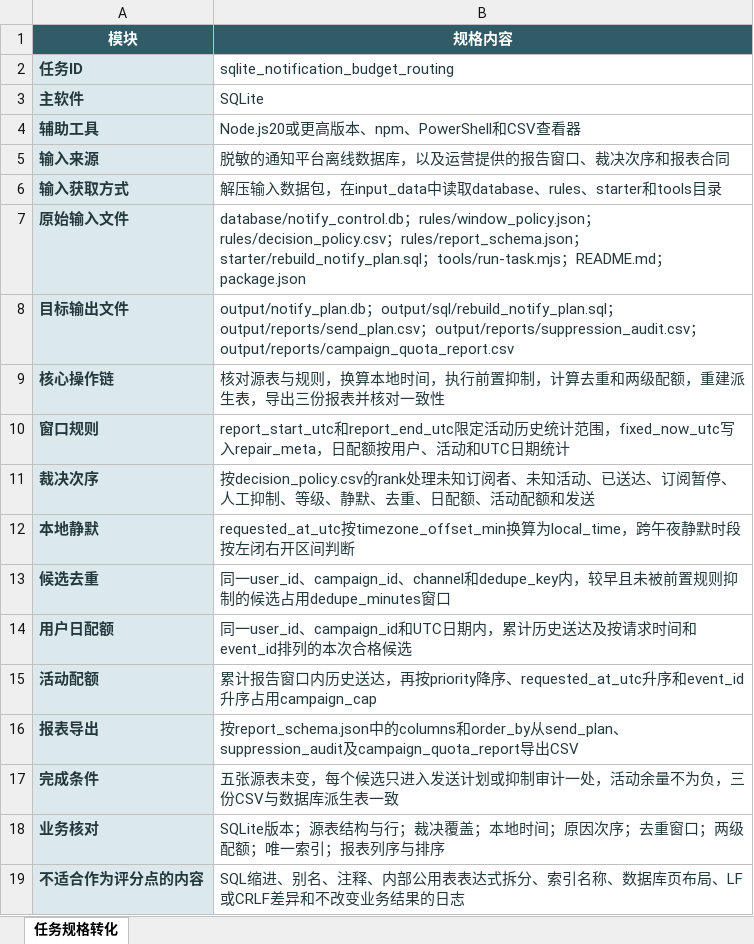
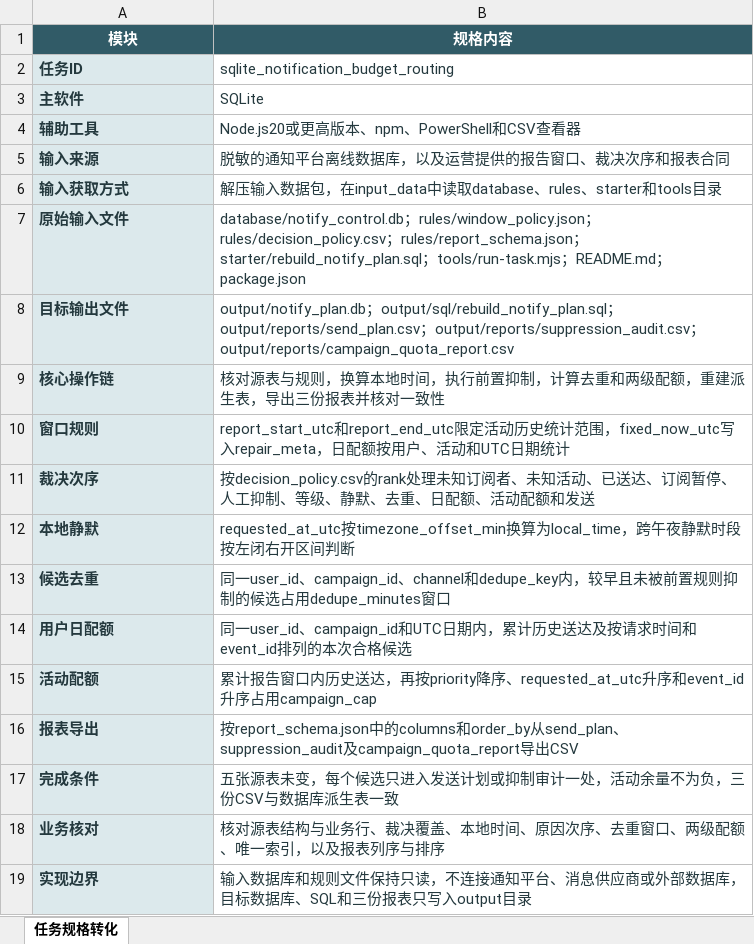
Before and after one commit to CLK123654/ale-q10063-windows-repro, an Excel workbook: artifacts/任务规格转化.xlsx, sheet 任务规格转化, drawn as a sheet; values as stored, in another font and other column widths than the file's, no borders; removed rows and columns are numbered as before the commit, all else as after; the diff names each change by its address in the sheet, - before the commit and + after, or states it on an @@ line.

Commit message:
[skip ci] Clarify business data provenance

```diff
--- a/artifacts/任务规格转化.xlsx (sheet 任务规格转化)
+++ b/artifacts/任务规格转化.xlsx (sheet 任务规格转化)
-B18 (规格内容): SQLite版本；源表结构与行；裁决覆盖；本地时间；原因次序；去重窗口；两级配额；唯一索引；报表列序…
+B18 (规格内容): 核对源表结构与业务行、裁决覆盖、本地时间、原因次序、去重窗口、两级配额、唯一索引，以及报表列序…
-row 19: 不适合作为评分点的内容 | SQL缩进、别名、注释、内部公用表表达式拆分、索引名称、数据库页布局、LF或CRLF差异和不改变业务结果的日志
+row 19: 实现边界 | 输入数据库和规则文件保持只读，不连接通知平台、消息供应商或外部数据库，目标数据库、SQL和三份报表只写入output目录
```
Also changed, not shown: 4 other files.
